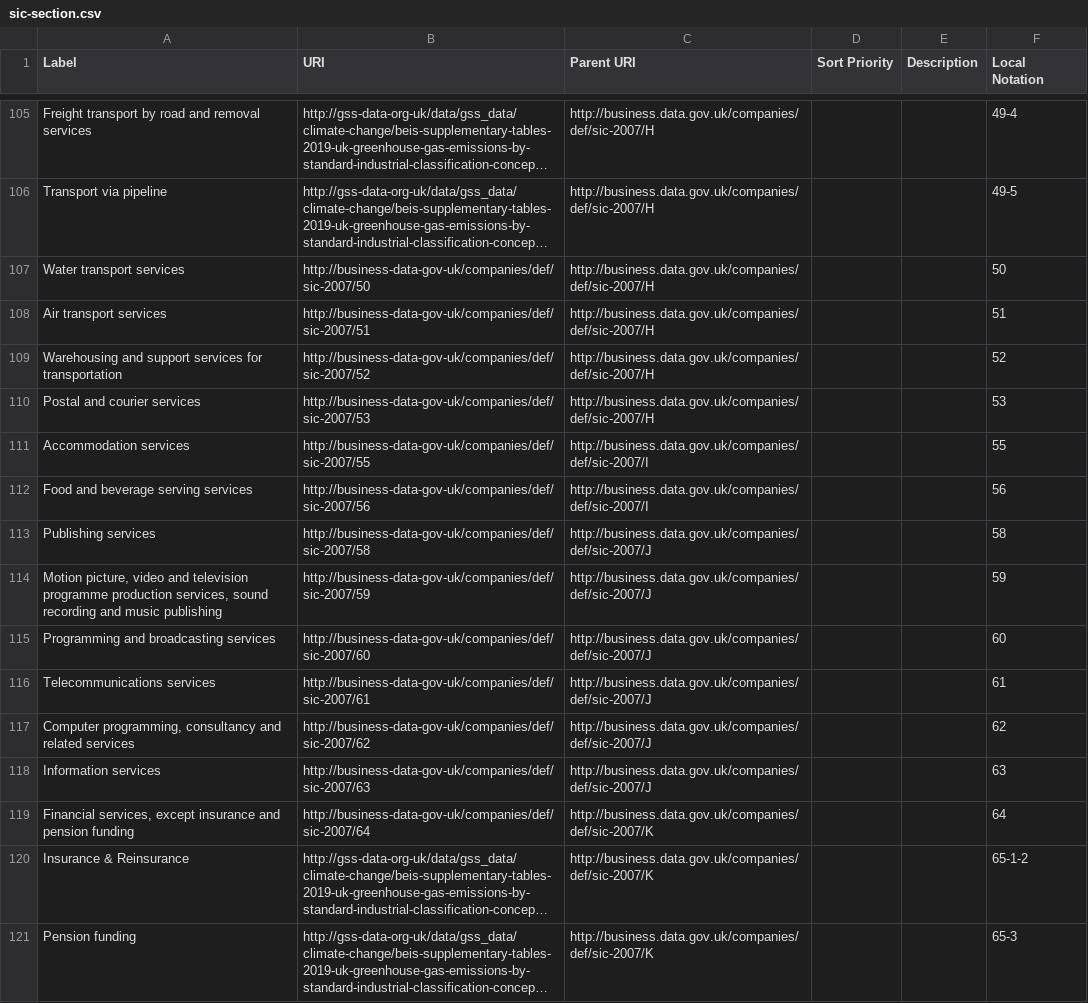
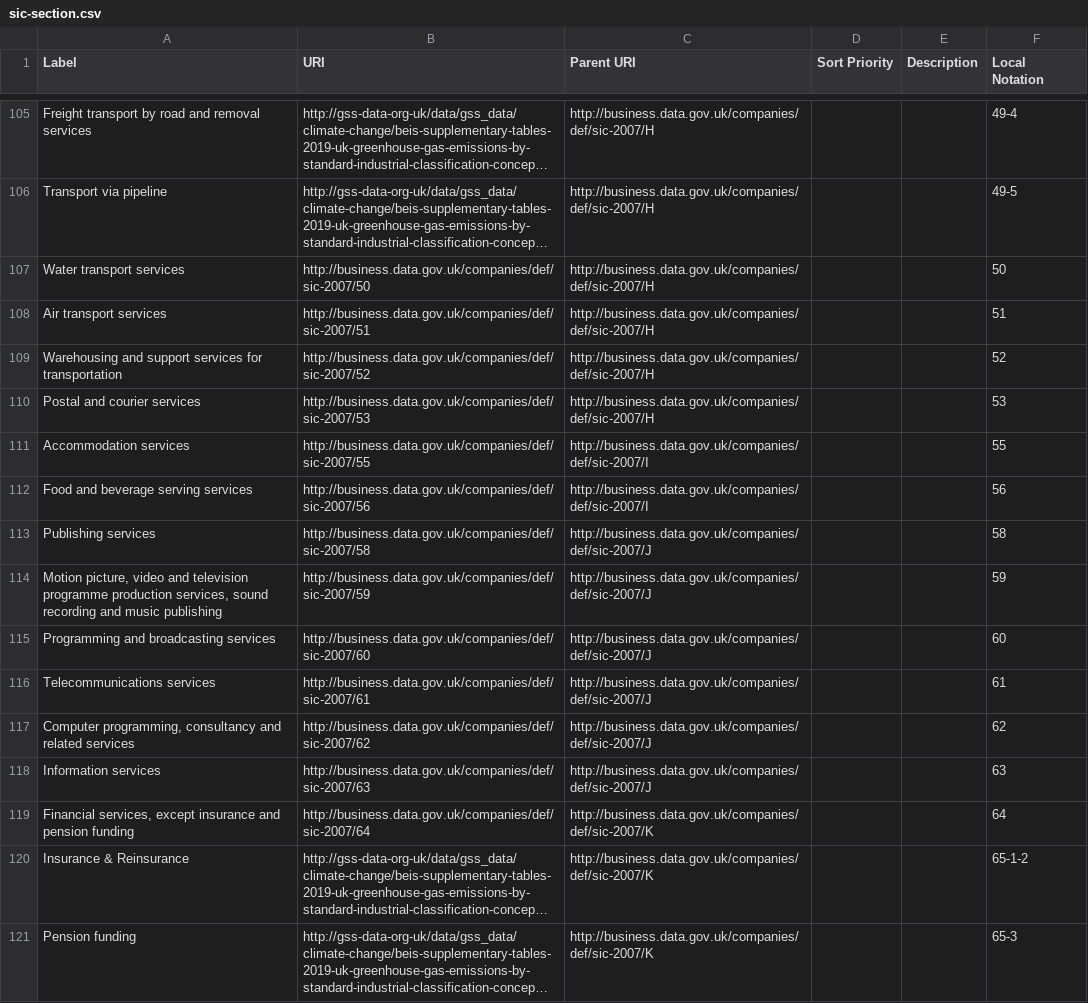
Before and after one commit to GSS-Cogs/family-climate-change, a CSV file: reference/codelists/sic-section.csv, drawn as a sheet; only a part is shown, gaps mark what is left out; long unchanged cells end in …; the diff covers the shown part only; the diff names each change by its address in the sheet, - before the commit and + after, or states it on an @@ line.

```diff
--- a/reference/codelists/sic-section.csv
+++ b/reference/codelists/sic-section.csv
-B107 (URI): http://business-data-gov-uk/companies/def/sic-2007/50
+B107 (URI): http://business.data.gov.uk/companies/def/sic-2007/50
-B108 (URI): http://business-data-gov-uk/companies/def/sic-2007/51
+B108 (URI): http://business.data.gov.uk/companies/def/sic-2007/51
-B109 (URI): http://business-data-gov-uk/companies/def/sic-2007/52
+B109 (URI): http://business.data.gov.uk/companies/def/sic-2007/52
-B110 (URI): http://business-data-gov-uk/companies/def/sic-2007/53
+B110 (URI): http://business.data.gov.uk/companies/def/sic-2007/53
-B111 (URI): http://business-data-gov-uk/companies/def/sic-2007/55
+B111 (URI): http://business.data.gov.uk/companies/def/sic-2007/55
-B112 (URI): http://business-data-gov-uk/companies/def/sic-2007/56
+B112 (URI): http://business.data.gov.uk/companies/def/sic-2007/56
-B113 (URI): http://business-data-gov-uk/companies/def/sic-2007/58
+B113 (URI): http://business.data.gov.uk/companies/def/sic-2007/58
-B114 (URI): http://business-data-gov-uk/companies/def/sic-2007/59
+B114 (URI): http://business.data.gov.uk/companies/def/sic-2007/59
-B115 (URI): http://business-data-gov-uk/companies/def/sic-2007/60
+B115 (URI): http://business.data.gov.uk/companies/def/sic-2007/60
-B116 (URI): http://business-data-gov-uk/companies/def/sic-2007/61
+B116 (URI): http://business.data.gov.uk/companies/def/sic-2007/61
-B117 (URI): http://business-data-gov-uk/companies/def/sic-2007/62
+B117 (URI): http://business.data.gov.uk/companies/def/sic-2007/62
-B118 (URI): http://business-data-gov-uk/companies/def/sic-2007/63
+B118 (URI): http://business.data.gov.uk/companies/def/sic-2007/63
-B119 (URI): http://business-data-gov-uk/companies/def/sic-2007/64
+B119 (URI): http://business.data.gov.uk/companies/def/sic-2007/64
```
Also changed, not shown: 59 edited cells elsewhere in this file, 2 other files.
